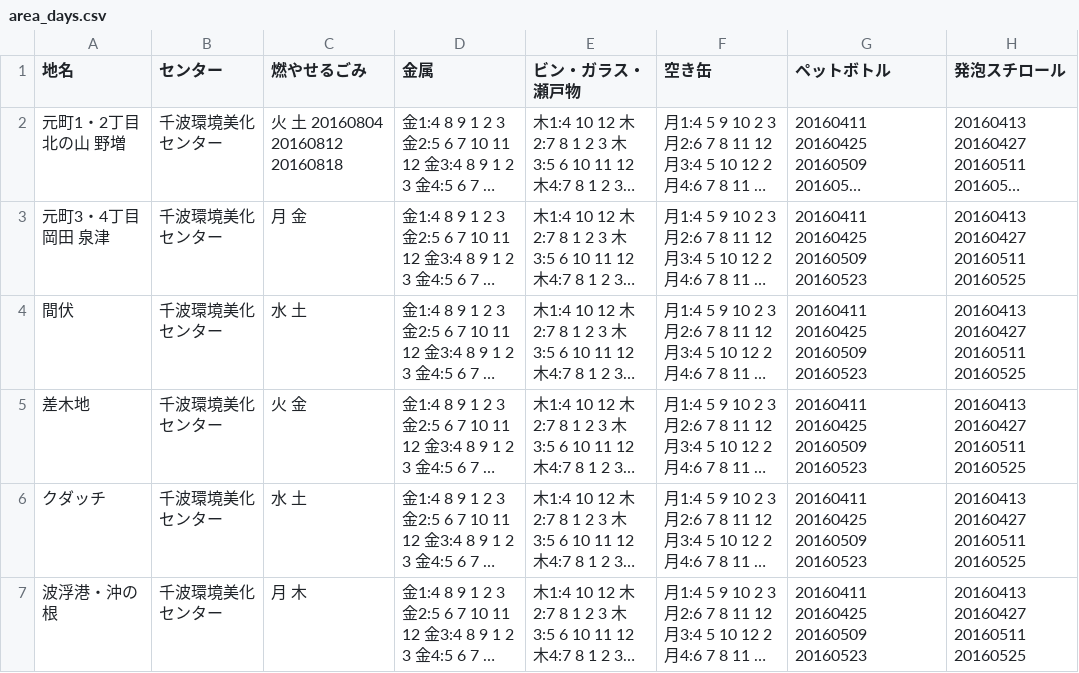
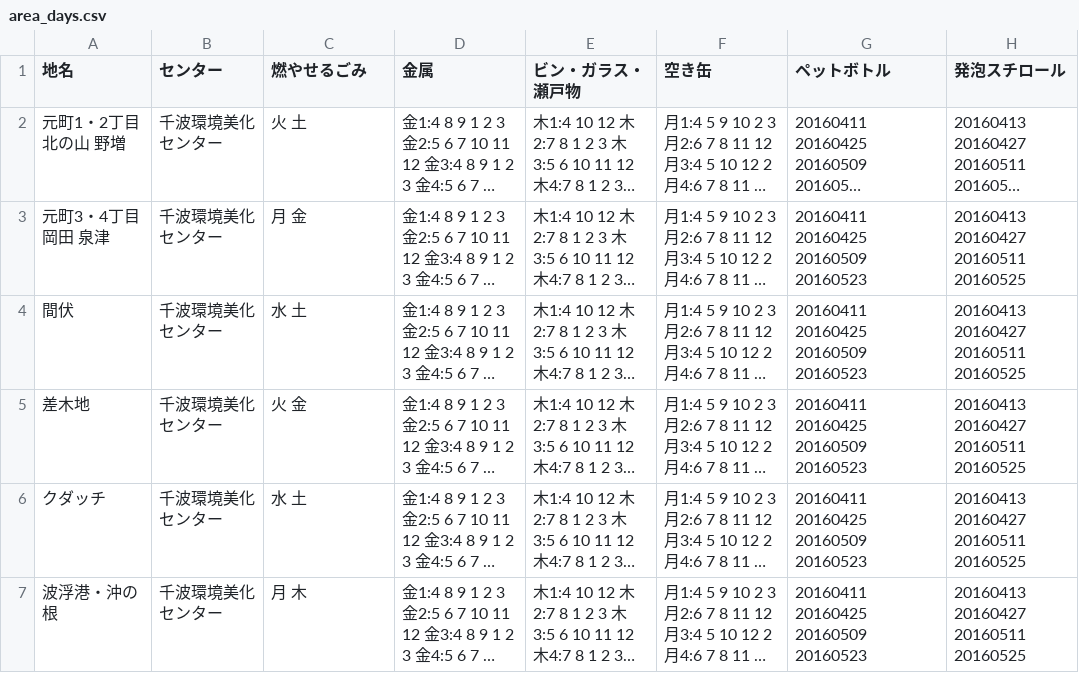
Before and after one commit to itoht2/5374, a CSV file: data/area_days.csv, drawn as a sheet; long unchanged cells end in …; the diff names each change by its address in the sheet, - before the commit and + after, or states it on an @@ line.

Commit message:
Update area_days.csv

```diff
--- a/data/area_days.csv
+++ b/data/area_days.csv
-C2 (燃やせるごみ): 火 土 20160804 20160812 20160818
+C2 (燃やせるごみ): 火 土
```
